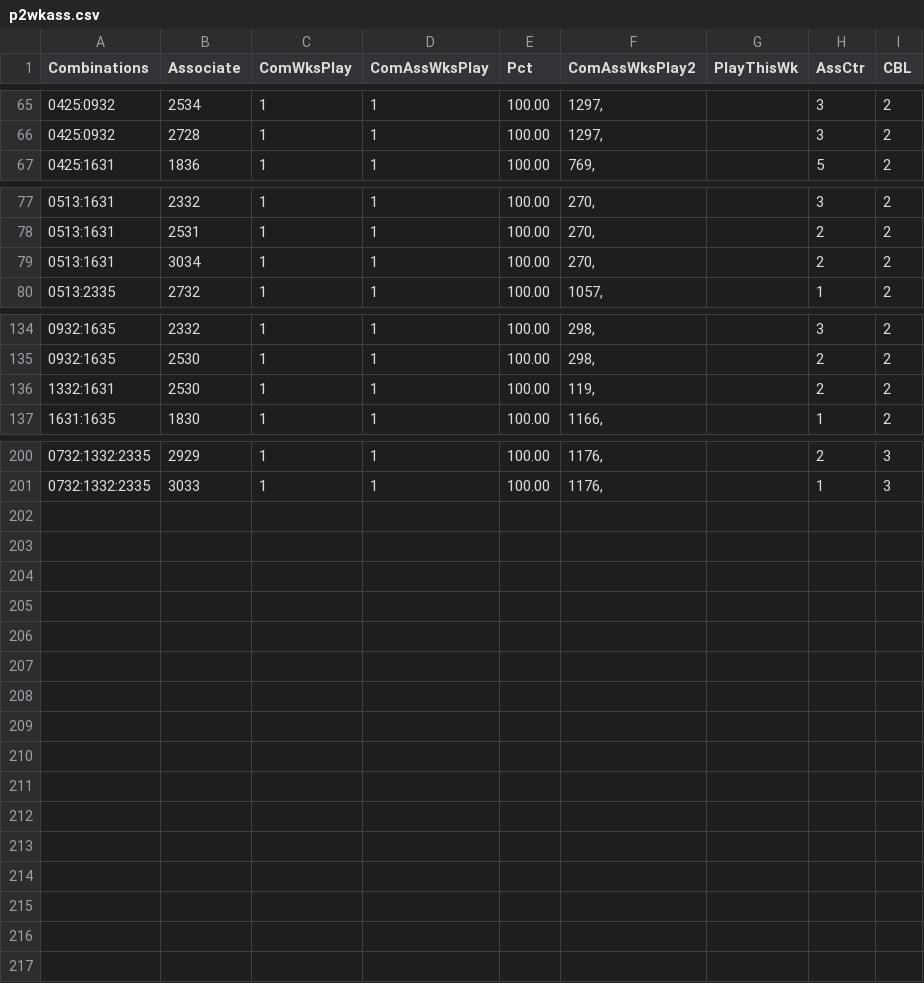
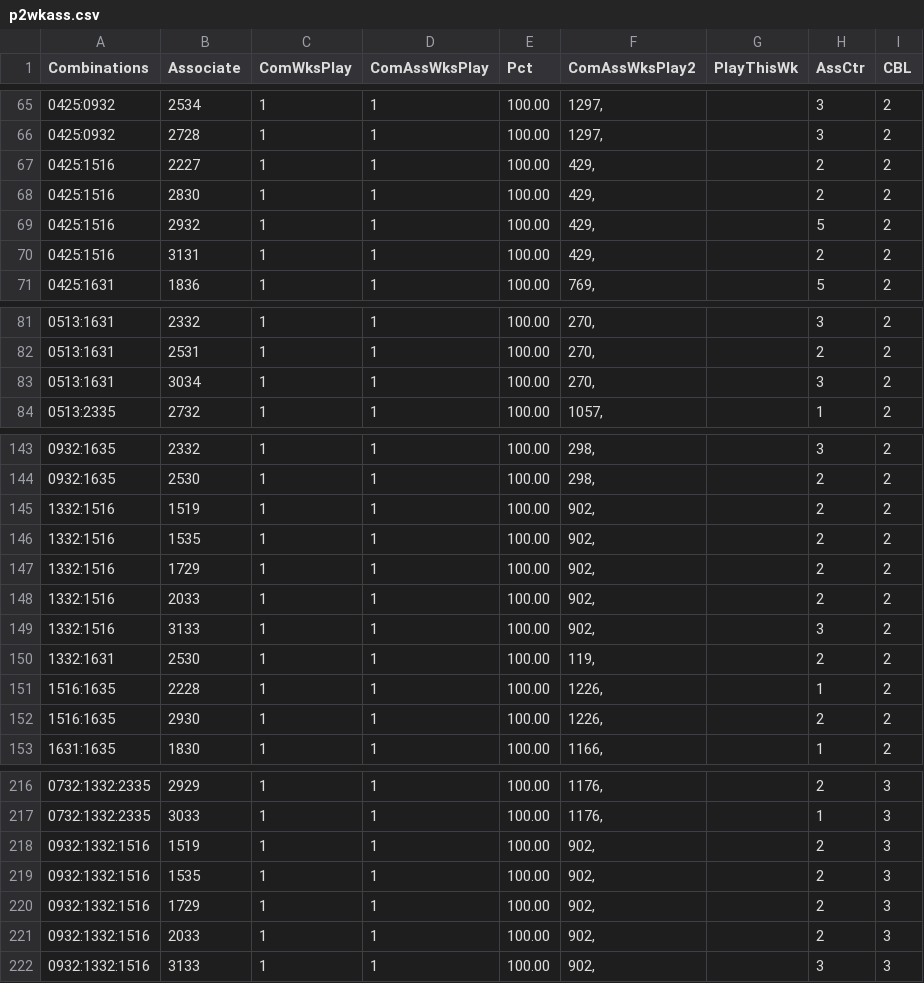
Before and after one commit to csnlcbtt/wix, a CSV file: csv/p2wkass.csv, drawn as a sheet; only a part is shown, gaps mark what is left out; the diff covers the shown part only.

```diff
--- a/csv/p2wkass.csv
+++ b/csv/p2wkass.csv
@@ -66,2 +66,6 @@
 "0425:0932","2728",1,1,100.00,"1297,","",3,2
+"0425:1516","2227",1,1,100.00,"429,","",2,2
+"0425:1516","2830",1,1,100.00,"429,","",2,2
+"0425:1516","2932",1,1,100.00,"429,","",5,2
+"0425:1516","3131",1,1,100.00,"429,","",2,2
 "0425:1631","1836",1,1,100.00,"769,","",5,2
@@ -78,3 +82,3 @@
 "0513:1631","2531",1,1,100.00,"270,","",2,2
-"0513:1631","3034",1,1,100.00,"270,","",2,2
+"0513:1631","3034",1,1,100.00,"270,","",3,2
 "0513:2335","2732",1,1,100.00,"1057,","",1,2
@@ -135,3 +144,10 @@
 "0932:1635","2530",1,1,100.00,"298,","",2,2
+"1332:1516","1519",1,1,100.00,"902,","",2,2
+"1332:1516","1535",1,1,100.00,"902,","",2,2
+"1332:1516","1729",1,1,100.00,"902,","",2,2
+"1332:1516","2033",1,1,100.00,"902,","",2,2
+"1332:1516","3133",1,1,100.00,"902,","",3,2
 "1332:1631","2530",1,1,100.00,"119,","",2,2
+"1516:1635","2228",1,1,100.00,"1226,","",1,2
+"1516:1635","2930",1,1,100.00,"1226,","",2,2
 "1631:1635","1830",1,1,100.00,"1166,","",1,2
@@ -201 +217,6 @@
 "0732:1332:2335","3033",1,1,100.00,"1176,","",1,3
+"0932:1332:1516","1519",1,1,100.00,"902,","",2,3
+"0932:1332:1516","1535",1,1,100.00,"902,","",2,3
+"0932:1332:1516","1729",1,1,100.00,"902,","",2,3
+"0932:1332:1516","2033",1,1,100.00,"902,","",2,3
+"0932:1332:1516","3133",1,1,100.00,"902,","",3,3
```
Also changed, not shown: 5 added rows and 12 edited cells elsewhere in this file, csv/p2hznhist.csv, csv/p4wkass.csv, 28 other files.
